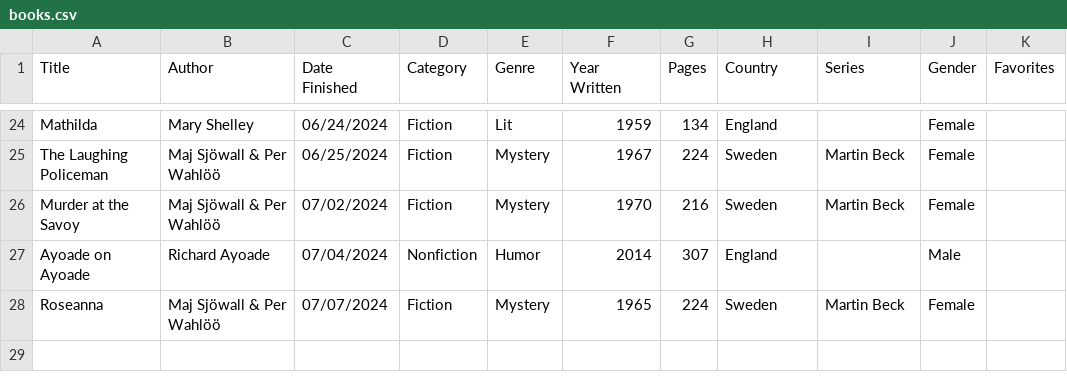
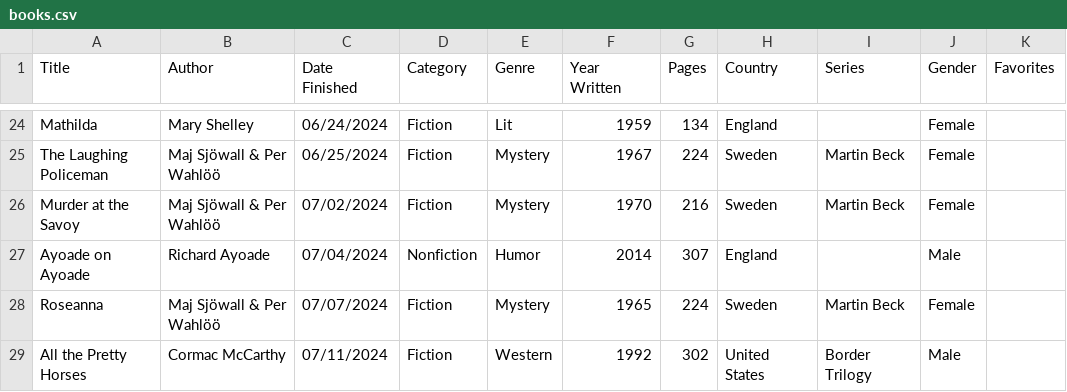
Before and after one commit to carey-james/Reading-List, a CSV file: 2024/books.csv, drawn as a sheet; only a part is shown, gaps mark what is left out.

Commit message:
Added All the Pretty Horses

```diff
--- a/2024/books.csv
+++ b/2024/books.csv
@@ -28 +28,2 @@ Ayoade on Ayoade|Richard Ayoade|07/04/2024|Nonfiction|Humor|2014|307|England||Ma
 Roseanna|Maj Sjöwall & Per Wahlöö|07/07/2024|Fiction|Mystery|1965|224|Sweden|Martin Beck|Female|
+All the Pretty Horses|Cormac McCarthy|07/11/2024|Fiction|Western|1992|302|United States|Border Trilogy|Male|
```
